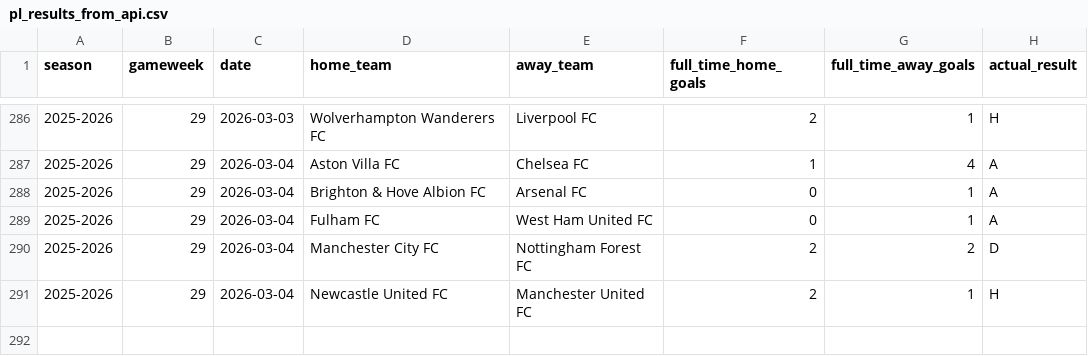
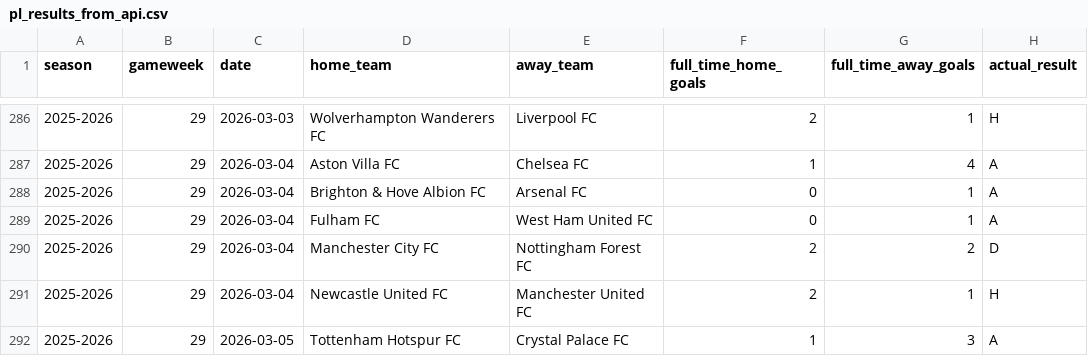
Before and after one commit to SugarAung/premier-league-predictor, a CSV file: data/live/pl_results_from_api.csv, drawn as a sheet; only a part is shown, gaps mark what is left out; the diff names each change by its address in the sheet, - before the commit and + after, or states it on an @@ line.

```diff
--- a/data/live/pl_results_from_api.csv
+++ b/data/live/pl_results_from_api.csv
+row 292: 2025-2026 | 29 | 2026-03-05 | Tottenham Hotspur FC | Crystal Palace FC | 1 | 3 | A
```
Also changed, not shown: data/live/pl_fixtures_from_api.csv.
